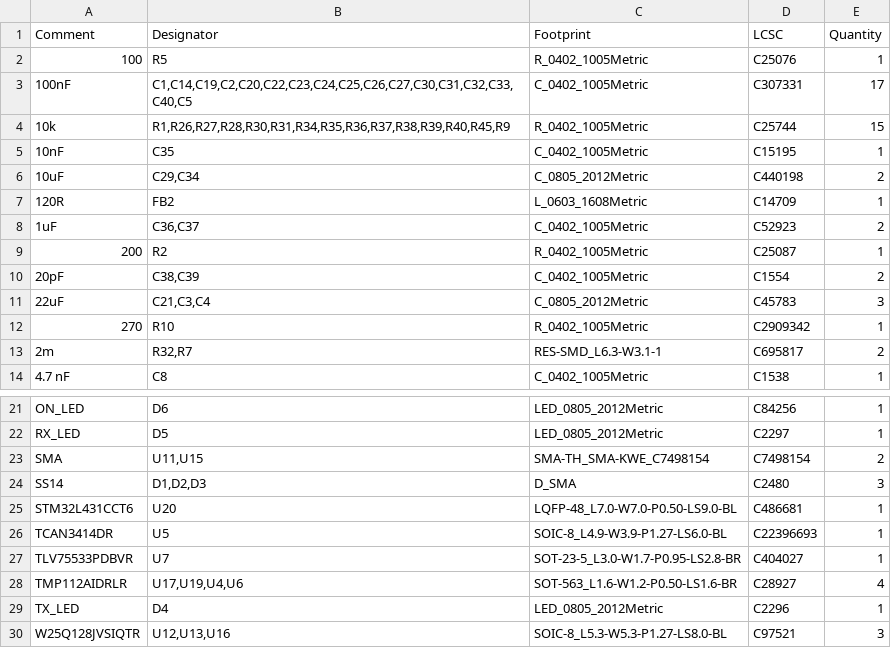
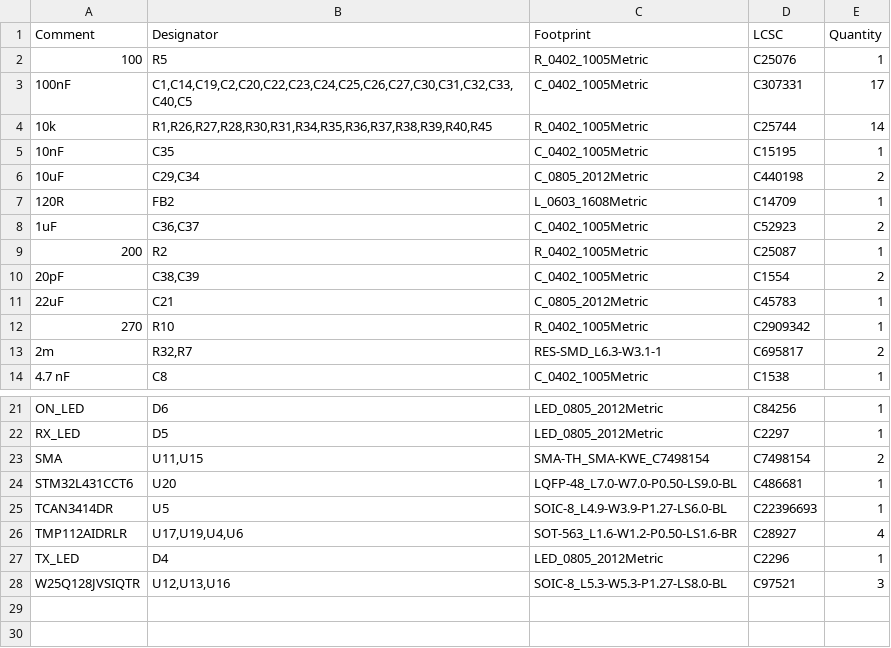
Before and after one commit to ICDT-Inatel-Cubesat-Design-Team/TET-Module, a CSV file: hardware/Fabrication/BOM-TET.csv, drawn as a sheet; only a part is shown, gaps mark what is left out.

```diff
--- a/hardware/Fabrication/BOM-TET.csv
+++ b/hardware/Fabrication/BOM-TET.csv
@@ -3,3 +3,3 @@ Comment,Designator,Footprint,LCSC,Quantity
 100nF,"C1,C14,C19,C2,C20,C22,C23,C24,C25,C26,C27,C30,C31,C32,C33,C40,C5",C_0402_1005Metric,C307331,17
-10k,"R1,R26,R27,R28,R30,R31,R34,R35,R36,R37,R38,R39,R40,R45,R9",R_0402_1005Metric,C25744,15
+10k,"R1,R26,R27,R28,R30,R31,R34,R35,R36,R37,R38,R39,R40,R45",R_0402_1005Metric,C25744,14
 10nF,C35,C_0402_1005Metric,C15195,1
@@ -10,3 +10,3 @@ Comment,Designator,Footprint,LCSC,Quantity
 20pF,"C38,C39",C_0402_1005Metric,C1554,2
-22uF,"C21,C3,C4",C_0805_2012Metric,C45783,3
+22uF,C21,C_0805_2012Metric,C45783,1
 270,R10,R_0402_1005Metric,C2909342,1
@@ -23,6 +23,4 @@ RX_LED,D5,LED_0805_2012Metric,C2297,1
 SMA,"U11,U15",SMA-TH_SMA-KWE_C7498154,C7498154,2
-SS14,"D1,D2,D3",D_SMA,C2480,3
 STM32L431CCT6,U20,LQFP-48_L7.0-W7.0-P0.50-LS9.0-BL,C486681,1
 TCAN3414DR,U5,SOIC-8_L4.9-W3.9-P1.27-LS6.0-BL,C22396693,1
-TLV75533PDBVR,U7,SOT-23-5_L3.0-W1.7-P0.95-LS2.8-BR,C404027,1
 TMP112AIDRLR,"U17,U19,U4,U6",SOT-563_L1.6-W1.2-P0.50-LS1.6-BR,C28927,4
```
Also changed, not shown: hardware/Fabrication/CPL-TET.csv, 9 other files.
